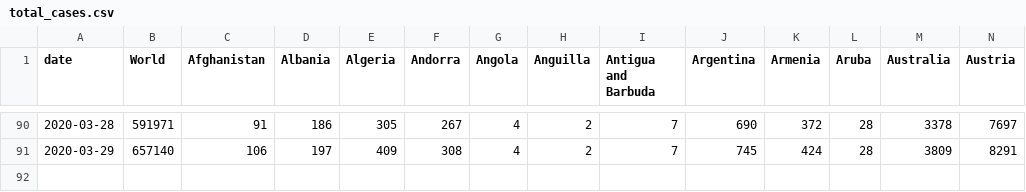
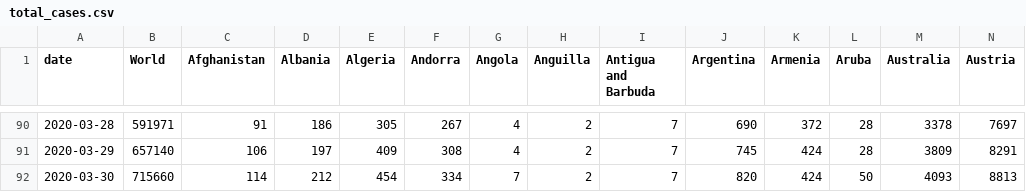
Before and after one commit to dk5ee/coronadata, a CSV file: ecdc/total_cases.csv, drawn as a sheet; only a part is shown, gaps mark what is left out; rows hold the shown columns only; the diff names each change by its address in the sheet, - before the commit and + after, or states it on an @@ line.

```diff
--- a/ecdc/total_cases.csv
+++ b/ecdc/total_cases.csv
+row 92: 2020-03-30 | 715660 | 114 | 212 | 454 | 334 | 7 | 2 | 7 | 820 | 424 | 50 | 4093 | 8813
```
Also changed, not shown: ecdc/new_cases.csv, ecdc/new_deaths.csv, 2 other files.
